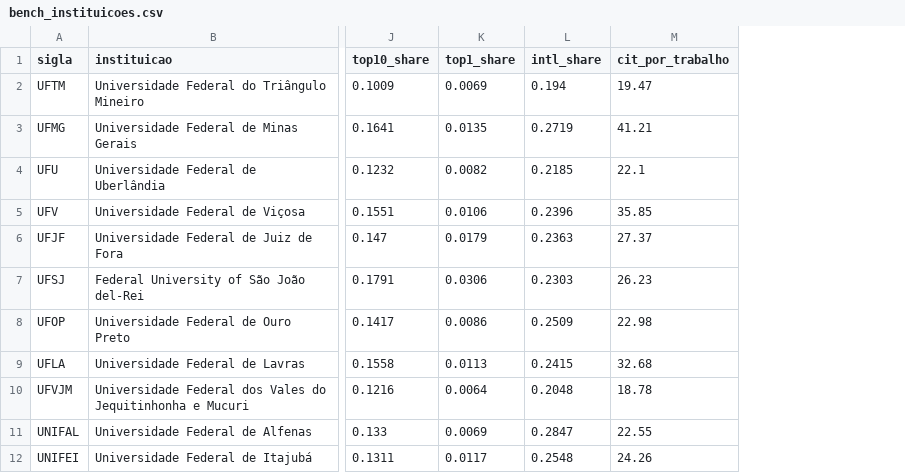
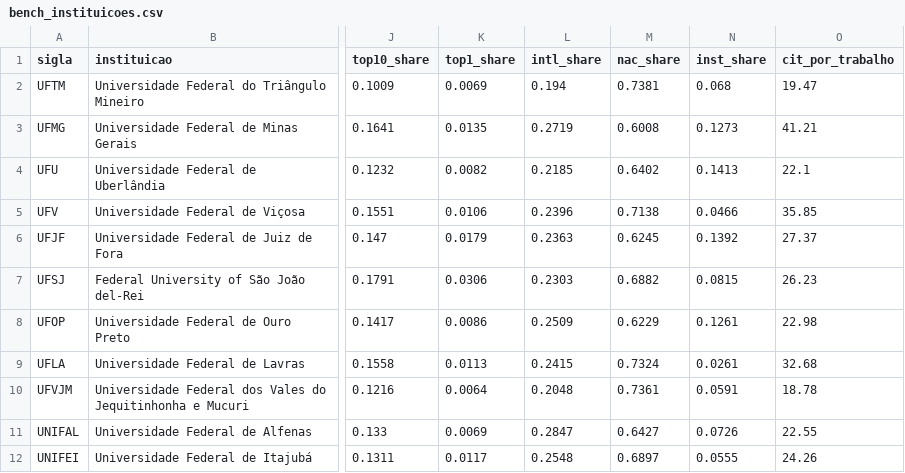
Before and after one commit to ana-mat-br/OpenAlex-UFTM, a CSV file: data/bench_instituicoes.csv, drawn as a sheet; only a part is shown, gaps mark what is left out; the diff names each change by its address in the sheet, - before the commit and + after, or states it on an @@ line.

```diff
--- a/data/bench_instituicoes.csv
+++ b/data/bench_instituicoes.csv
+column M (nac_share), rows 2-12: 0.7381 | 0.6008 | 0.6402 | 0.7138 | 0.6245 | 0.6882 | 0.6229 | 0.7324 | 0.7361 | 0.6427 | 0.6897
+column N (inst_share), rows 2-12: 0.068 | 0.1273 | 0.1413 | 0.0466 | 0.1392 | 0.0815 | 0.1261 | 0.0261 | 0.0591 | 0.0726 | 0.0555
```
Also changed, not shown: data/bench_porte_instituicoes.csv, 2 other files.
